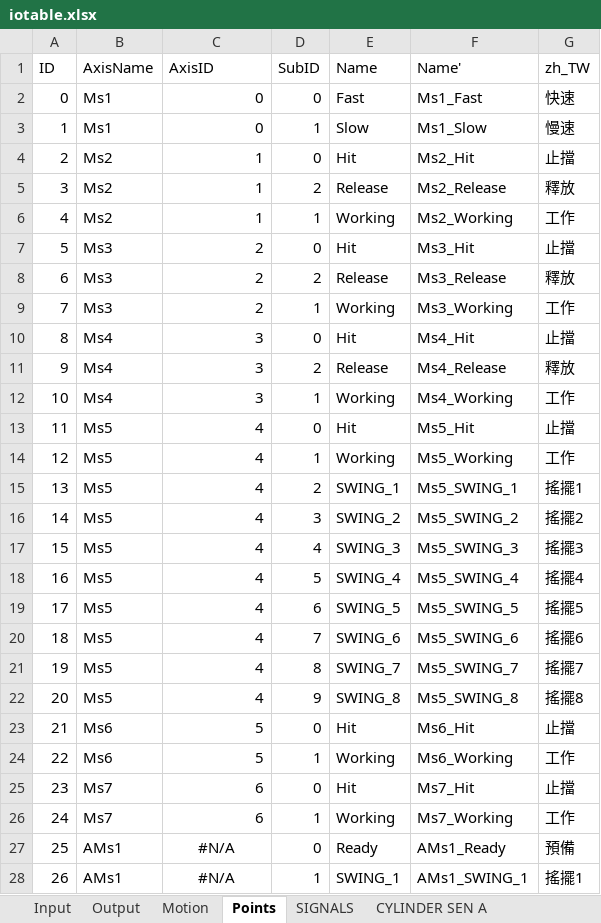
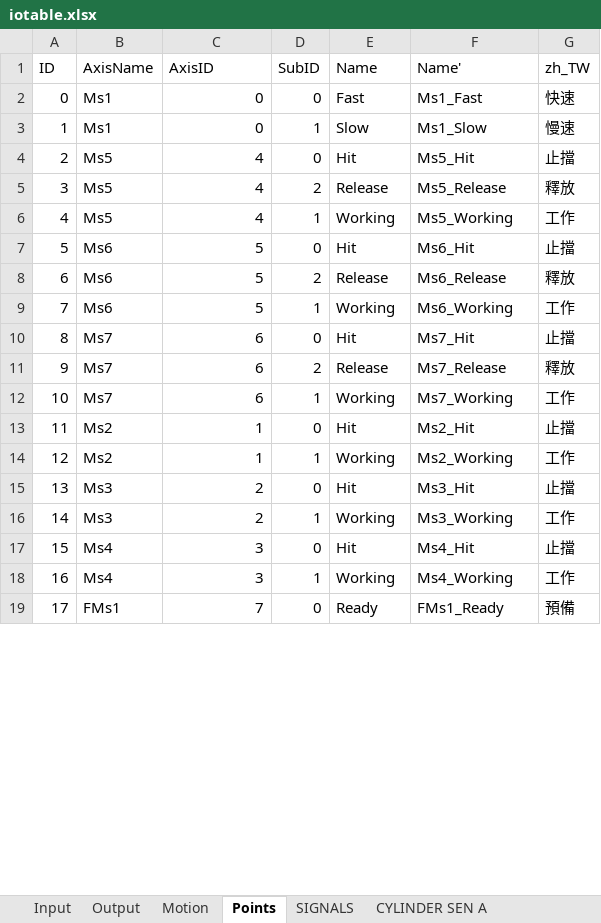
Before and after one commit to smandyscom/hsal-modulized, an Excel workbook: C1A2/iotable.xlsx, sheet Points, drawn as a sheet; only a part is shown; values as stored, in another font and other column widths than the file's, no borders; removed rows and columns are numbered as before the commit, all else as after; the diff covers the shown part only; the diff names each change by its address in the sheet, - before the commit and + after, or states it on an @@ line.

```diff
--- a/C1A2/iotable.xlsx (sheet Points)
+++ b/C1A2/iotable.xlsx (sheet Points)
@@ row 13 moved to row 4: 2 @@
+row 5: 3 | Ms5 | 4 | 2 | Release | Ms5_Release | 釋放
@@ row 14 moved to row 6: 4 @@
@@ row 23 moved to row 7: 5 @@
+row 8: 6 | Ms6 | 5 | 2 | Release | Ms6_Release | 釋放
@@ row 24 moved to row 9: 7 @@
@@ row 25 moved to row 10: 8 @@
+row 11: 9 | Ms7 | 6 | 2 | Release | Ms7_Release | 釋放
@@ row 26 moved to row 12: 10 @@
@@ column A (ID) renumbered between rows 13 and 45 @@
-row 5: 3 | Ms2 | 1 | 2 | Release | Ms2_Release | 釋放
-row 8: 6 | Ms3 | 2 | 2 | Release | Ms3_Release | 釋放
-row 11: 9 | Ms4 | 3 | 2 | Release | Ms4_Release | 釋放
-row 15: 13 | Ms5 | 4 | 2 | SWING_1 | Ms5_SWING_1 | 搖擺1
-row 16: 14 | Ms5 | 4 | 3 | SWING_2 | Ms5_SWING_2 | 搖擺2
-row 17: 15 | Ms5 | 4 | 4 | SWING_3 | Ms5_SWING_3 | 搖擺3
-row 18: 16 | Ms5 | 4 | 5 | SWING_4 | Ms5_SWING_4 | 搖擺4
-row 19: 17 | Ms5 | 4 | 6 | SWING_5 | Ms5_SWING_5 | 搖擺5
-row 20: 18 | Ms5 | 4 | 7 | SWING_6 | Ms5_SWING_6 | 搖擺6
-row 21: 19 | Ms5 | 4 | 8 | SWING_7 | Ms5_SWING_7 | 搖擺7
-row 22: 20 | Ms5 | 4 | 9 | SWING_8 | Ms5_SWING_8 | 搖擺8
-B19 (AxisName): AMs1
+B19 (AxisName): FMs1
-C19 (AxisID): #N/A
+C19 (AxisID): 7
-C19 alignment: center
+C19 alignment: right
-F19 (Name'): AMs1_Ready
+F19 (Name'): FMs1_Ready
-row 28: 26 | AMs1 | #N/A | 1 | SWING_1 | AMs1_SWING_1 | 搖擺1
```
Also changed, not shown: 38 added rows and 24 removed rows elsewhere in this sheet, sheet Input, sheet Output, formulas that keep their value, 1 other file.
